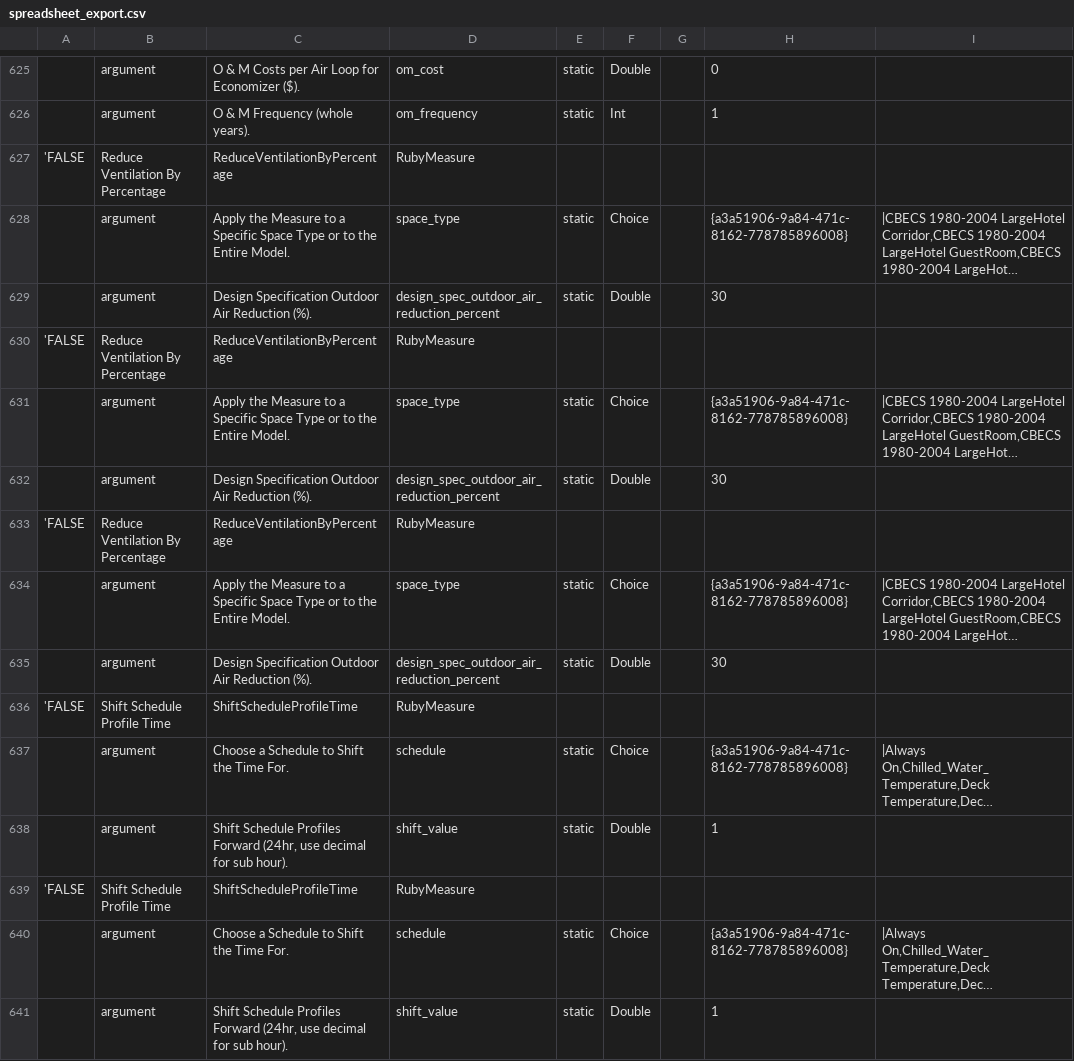
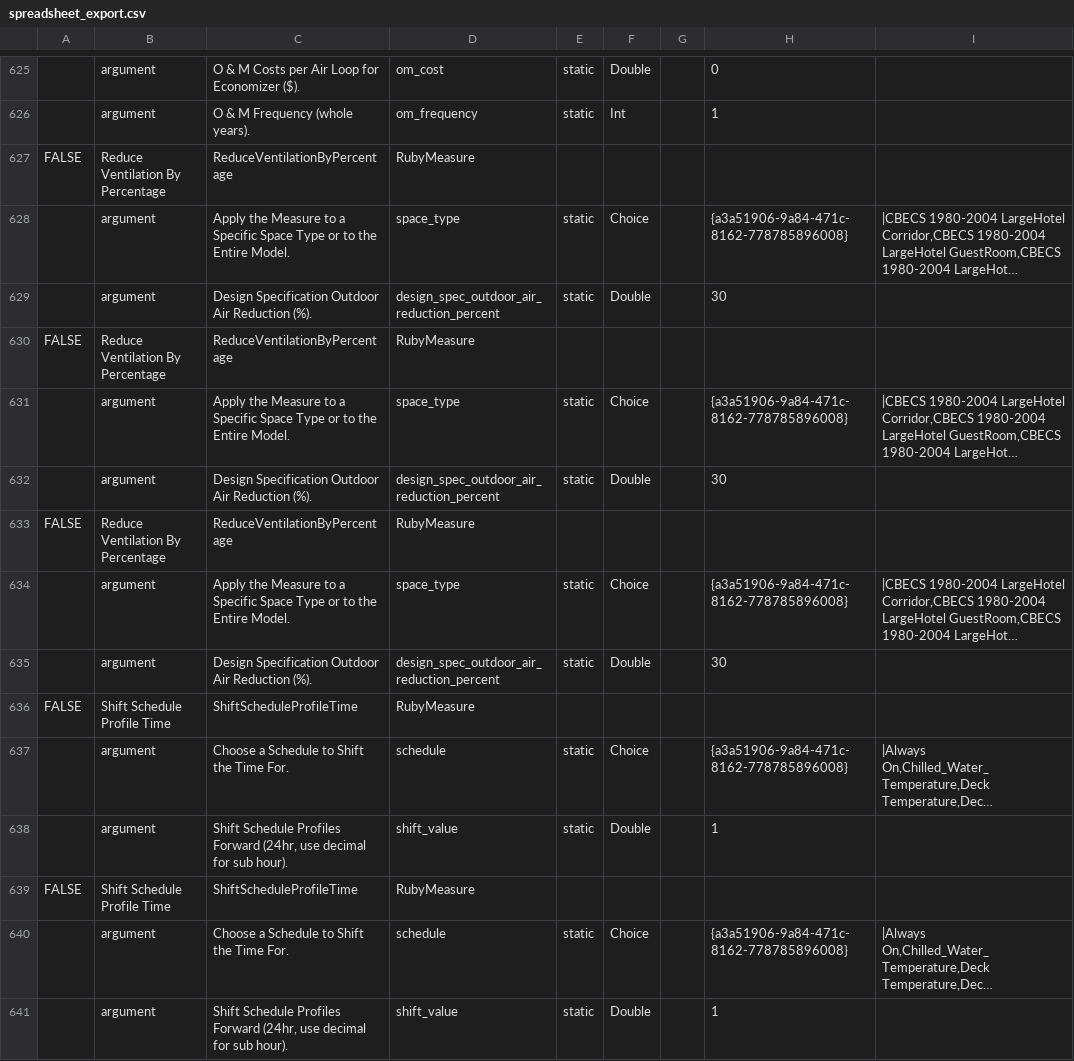
Before and after one commit to NREL/OpenStudio-server, a CSV file: testing/DiskIOBenchmark/spreadsheet_export.csv, drawn as a sheet; only a part is shown, gaps mark what is left out; long unchanged cells end in …; the diff covers the shown part only; the diff names each change by its address in the sheet, - before the commit and + after, or states it on an @@ line.

```diff
--- a/testing/DiskIOBenchmark/spreadsheet_export.csv
+++ b/testing/DiskIOBenchmark/spreadsheet_export.csv
-A627: 'FALSE
+A627: FALSE
-A630: 'FALSE
+A630: FALSE
-A633: 'FALSE
+A633: FALSE
-A636: 'FALSE
+A636: FALSE
-A639: 'FALSE
+A639: FALSE
```
Also changed, not shown: 138 edited cells elsewhere in this file.
